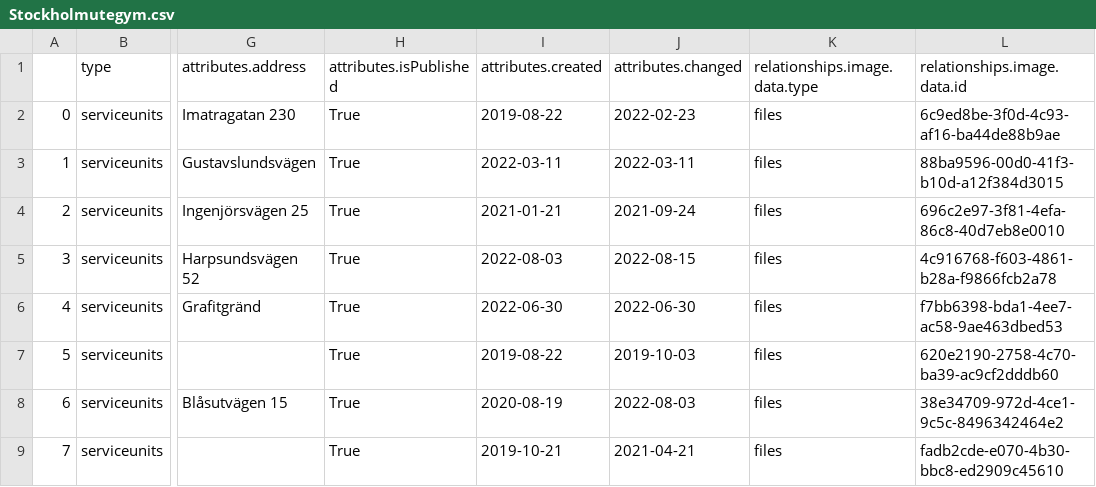
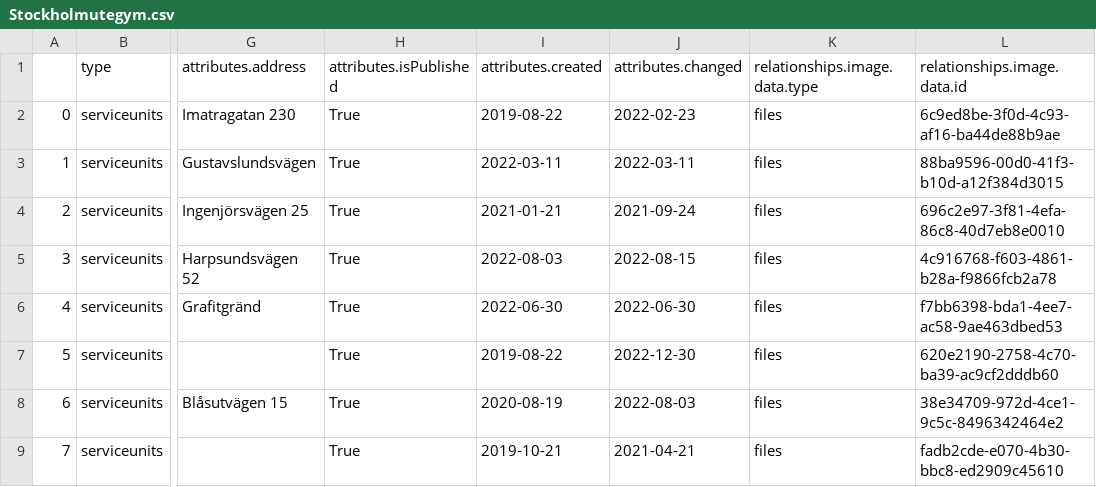
Before and after one commit to salgo60/ProjectOutdoorGyms, a CSV file: Jupyter/Stockholmutegym.csv, drawn as a sheet; only a part is shown, gaps mark what is left out; the diff names each change by its address in the sheet, - before the commit and + after, or states it on an @@ line.

```diff
--- a/Jupyter/Stockholmutegym.csv
+++ b/Jupyter/Stockholmutegym.csv
-J7 (attributes.changed): 2019-10-03
+J7 (attributes.changed): 2022-12-30
```
Also changed, not shown: 1 other file.
